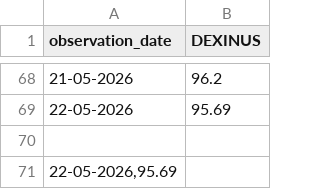
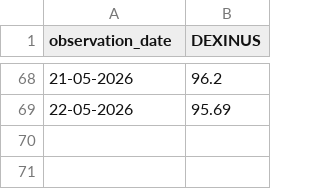
Before and after one commit to vkumarilse/vkumarilse.github.io, a CSV file: exchginrusd.csv, drawn as a sheet; only a part is shown, gaps mark what is left out.

Commit message:
Update exchginrusd.csv

```diff
--- a/exchginrusd.csv
+++ b/exchginrusd.csv
@@ -69,3 +69 @@ observation_date	DEXINUS
 22-05-2026	95.69
-
-22-05-2026,95.69
```
